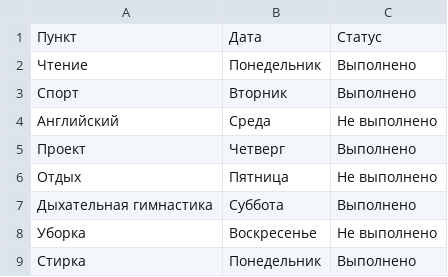
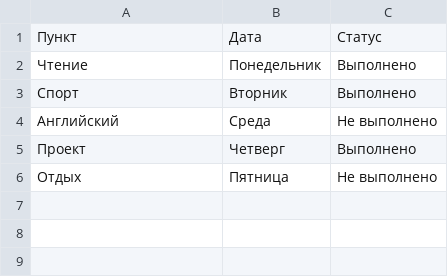
Before and after one commit to 3pitterial/-my-work-2026, a CSV file: data_v1.csv, drawn as a sheet; the diff names each change by its address in the sheet, - before the commit and + after, or states it on an @@ line.

Commit message:
Update data_v1.csv

```diff
--- a/data_v1.csv
+++ b/data_v1.csv
-row 7: Дыхательная гимнастика | Суббота | Выполнено
-row 8: Уборка | Воскресенье | Не выполнено
-row 9: Стирка | Понедельник | Выполнено
```
